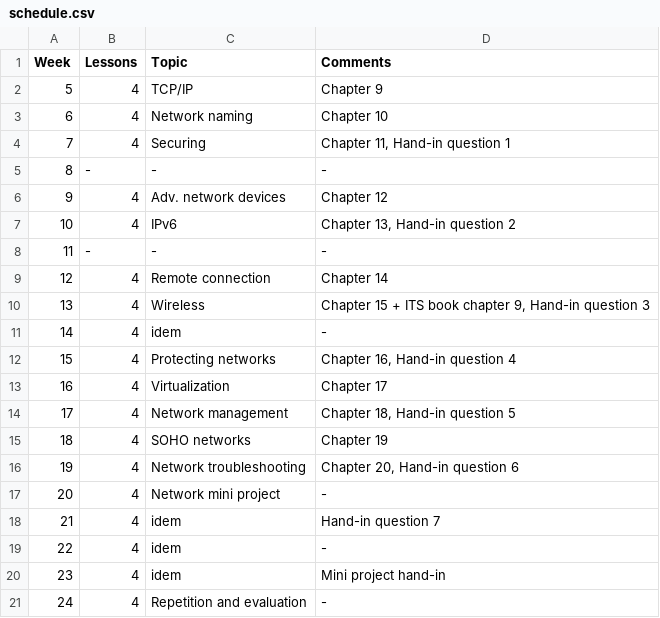
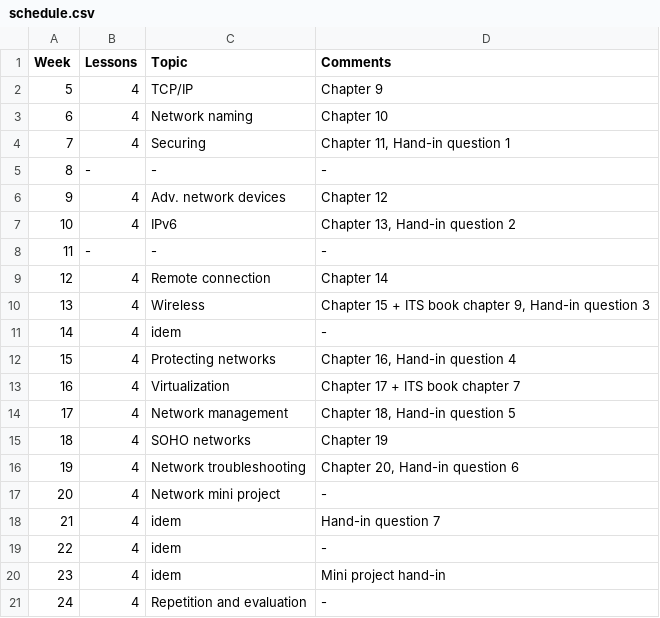
Before and after one commit to moozer/Plask, a CSV file: Plask/src/pages/2013S/ITT2 Networking/schedule.csv, drawn as a sheet.

Commit message:
data update

```diff
--- a/Plask/src/pages/2013S/ITT2 Networking/schedule.csv
+++ b/Plask/src/pages/2013S/ITT2 Networking/schedule.csv
@@ -12,3 +12,3 @@ Week	Lessons	Topic	Comments
 15	4	Protecting networks	Chapter 16, Hand-in question 4
-16	4	Virtualization	Chapter 17
+16	4	Virtualization	Chapter 17 + ITS book chapter 7
 17	4	Network management	Chapter 18, Hand-in question 5
```
Also changed, not shown: 16 other files.
